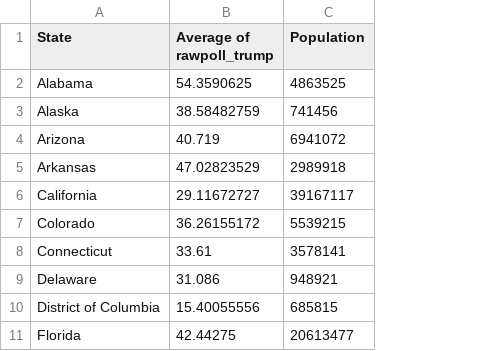
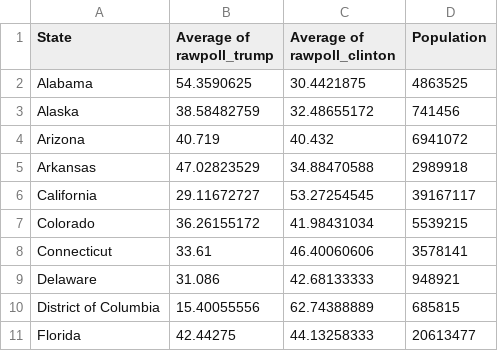
Before and after one commit to colincai0/FIT3179, a CSV file: PollsUnitedStates2.csv, drawn as a sheet; only a part is shown; the diff names each change by its address in the sheet, - before the commit and + after, or states it on an @@ line.

Commit message:
Add files via upload

```diff
--- a/PollsUnitedStates2.csv
+++ b/PollsUnitedStates2.csv
+column C (Average of rawpoll_clinton), rows 2-11: 30.4421875 | 32.48655172 | 40.432 | 34.88470588 | 53.27254545 | 41.98431034 | 46.40060606 | 42.68133333 | 62.74388889 | 44.13258333
```
